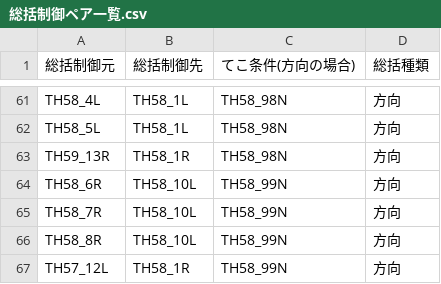
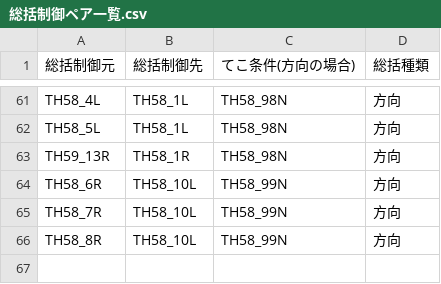
Before and after one commit to daidoji-traincrew-office/Traincrew_MultiATS_Server, a CSV file: Traincrew_MultiATS_Server.Crew/Data/総括制御ペア一覧.csv, drawn as a sheet; only a part is shown, gaps mark what is left out.

```diff
--- a/Traincrew_MultiATS_Server.Crew/Data/総括制御ペア一覧.csv
+++ b/Traincrew_MultiATS_Server.Crew/Data/総括制御ペア一覧.csv
@@ -66,2 +66 @@ TH58_7R,TH58_10L,TH58_99N,方向
 TH58_8R,TH58_10L,TH58_99N,方向
-TH57_12L,TH58_1R,TH58_99N,方向
```
